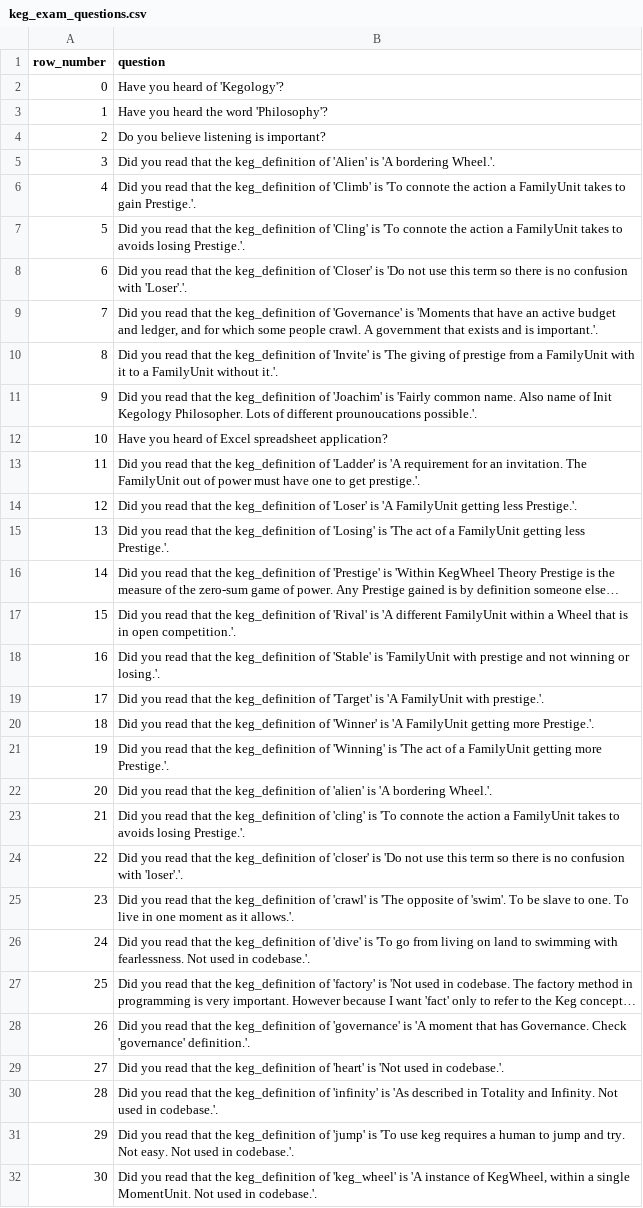
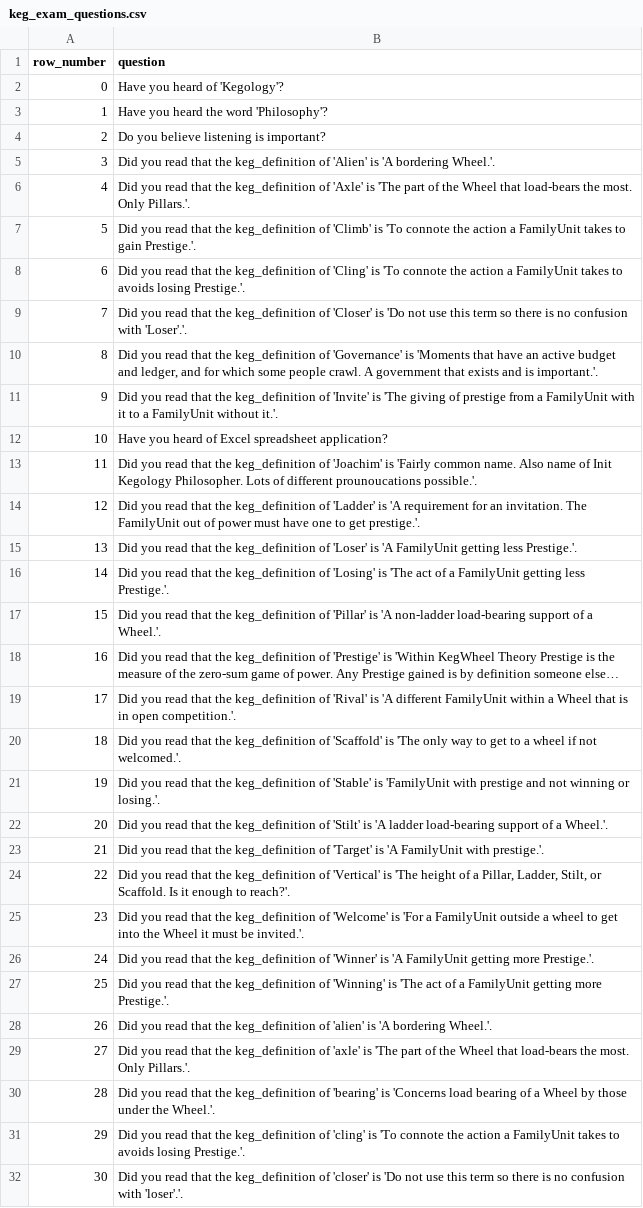
Before and after one commit to jschalk/jaar, a CSV file: src/ch99_glossary/derived/keg_exam_questions.csv, drawn as a sheet; only a part is shown; the shorter side is filled out with more unchanged rows; long unchanged cells end in …; addresses are those after the commit; the diff covers the shown part only; the diff names each change by its address in the sheet, - before the commit and + after, or states it on an @@ line.

Commit message:
added keywords related to KegWheel theory

```diff
--- a/src/ch99_glossary/derived/keg_exam_questions.csv
+++ b/src/ch99_glossary/derived/keg_exam_questions.csv
+row 6: 4 | Did you read that the keg_definition of 'Axle' is 'The part of the Wheel that load-bears the most. Only Pillars.'.
@@ column A (row_number) renumbered from row 7 down @@
+row 17: 15 | Did you read that the keg_definition of 'Pillar' is 'A non-ladder load-bearing support of a Wheel.'.
+row 20: 18 | Did you read that the keg_definition of 'Scaffold' is 'The only way to get to a wheel if not welcomed.'.
+row 22: 20 | Did you read that the keg_definition of 'Stilt' is 'A ladder load-bearing support of a Wheel.'.
+row 24: 22 | Did you read that the keg_definition of 'Vertical' is 'The height of a Pillar, Ladder, Stilt, or Scaffold. Is it enough to reach?'.
+row 25: 23 | Did you read that the keg_definition of 'Welcome' is 'For a FamilyUnit outside a wheel to get into the Wheel it must be invited.'.
+row 29: 27 | Did you read that the keg_definition of 'axle' is 'The part of the Wheel that load-bears the most. Only Pillars.'.
+row 30: 28 | Did you read that the keg_definition of 'bearing' is 'Concerns load bearing of a Wheel by those under the Wheel.'.
```
Also changed, not shown: 5 added rows elsewhere in this file, 15 other files.
